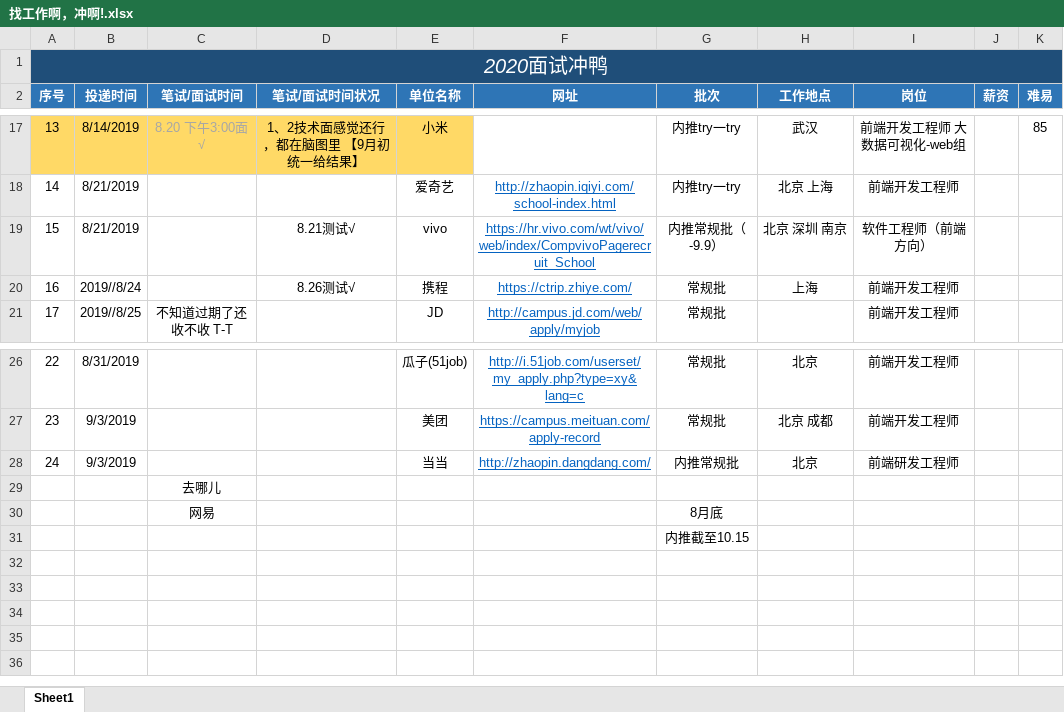
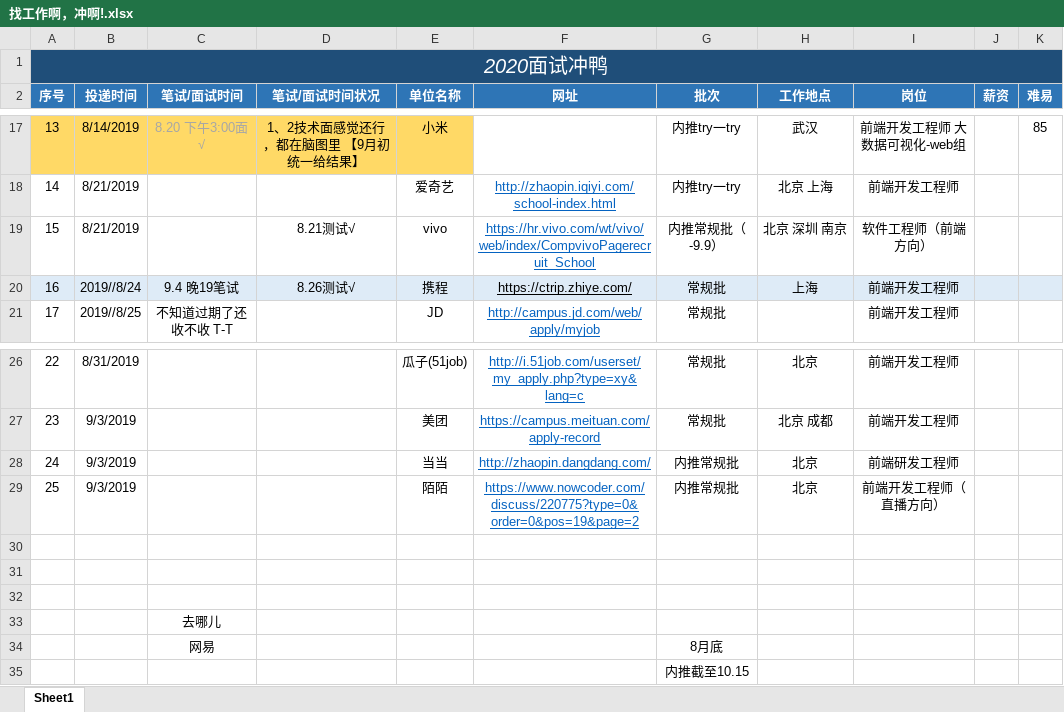
Before and after one commit to NorthwesternDirector/Font-end-learning, an Excel workbook: 找工作啊，冲啊!.xlsx, sheet Sheet1, drawn as a sheet; only a part is shown, gaps mark what is left out; values as stored, in another font and other column widths than the file's, no borders; the diff names each change by its address in the sheet, - before the commit and + after, or states it on an @@ line.

```diff
--- a/找工作啊，冲啊!.xlsx (sheet Sheet1)
+++ b/找工作啊，冲啊!.xlsx (sheet Sheet1)
-A20:K20 fill: none
+A20:K20 fill: #DEEBF7
-C20 (笔试/面试时间): (empty)
+C20 (笔试/面试时间): 9.4 晚19笔试
-F20 text colour: #0563C1
+F20 text colour: black
+row 29: 25 | 9/3/2019 |  |  | 陌陌 | https://www.nowcoder.com/discuss/220775?type=0&order=0&pos=19&page=2 | 内推常规批 | 北京 | 前端开发工程师（直播方向）
+row 30: (empty)
+row 31: (empty)
+row 32: (empty)
```
Also changed, not shown: 3 other files.
